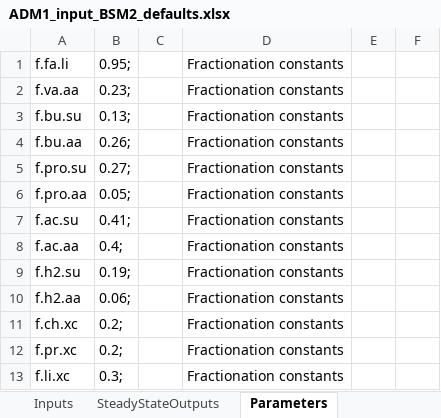
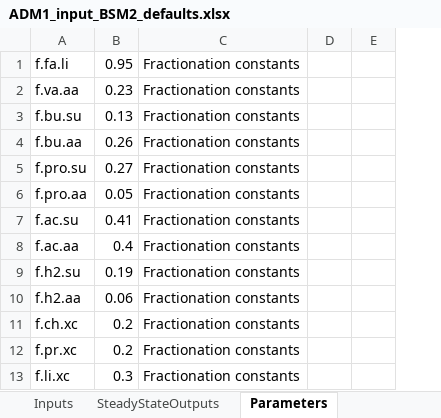
Before and after one commit to Stellenbosch-University-Process-Eng/Anaerobic-Digestion-Model-No.1-ADM1-, an Excel workbook: ADM1_input_BSM2_defaults.xlsx, sheet Parameters, drawn as a sheet; only a part is shown; values as stored, in another font and other column widths than the file's, no borders; removed rows and columns are numbered as before the commit, all else as after; the diff names each change by its address in the sheet, - before the commit and + after, or states it on an @@ line.

Commit message:
Modified Excel file for BSM2_defaults for ease of use

```diff
--- a/ADM1_input_BSM2_defaults.xlsx (sheet Parameters)
+++ b/ADM1_input_BSM2_defaults.xlsx (sheet Parameters)
-column B, rows 1-13: 0.95; | 0.23; | 0.13; | 0.26; | 0.27; | 0.05; | 0.41; | 0.4; | 0.19; | 0.06; | 0.2; | 0.2; | 0.3;
-column C, empty
+column B, rows 1-13: 0.95 | 0.23 | 0.13 | 0.26 | 0.27 | 0.05 | 0.41 | 0.4 | 0.19 | 0.06 | 0.2 | 0.2 | 0.3
```
Also changed, not shown: ADM1_input.xlsx, MainResults.xlsx.
